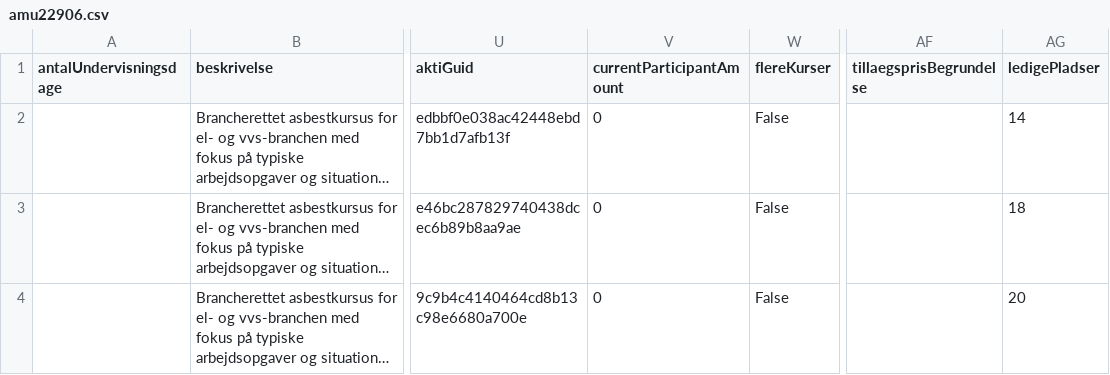
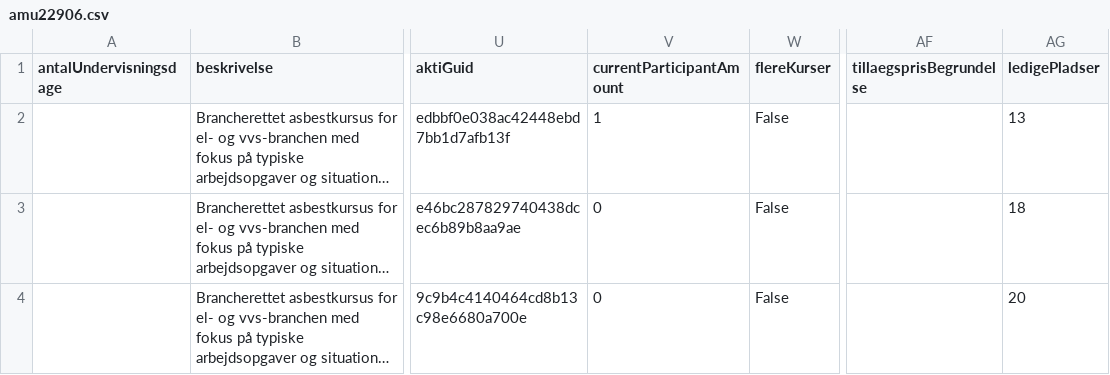
Before and after one commit to jpkevu/Voksenuddannelse, a CSV file: amu22906.csv, drawn as a sheet; only a part is shown, gaps mark what is left out; long unchanged cells end in …; the diff names each change by its address in the sheet, - before the commit and + after, or states it on an @@ line.

Commit message:
Automatisk opdatering af amu22906.csv

```diff
--- a/amu22906.csv
+++ b/amu22906.csv
-V2 (currentParticipantAmount): 0
+V2 (currentParticipantAmount): 1
-AG2 (ledigePladser): 14
+AG2 (ledigePladser): 13
```
